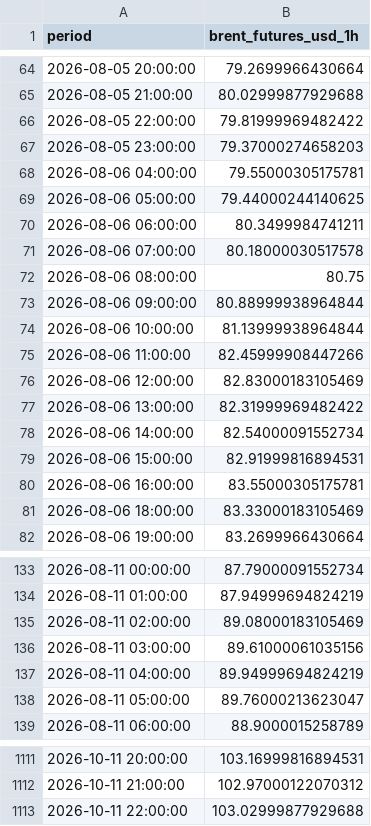
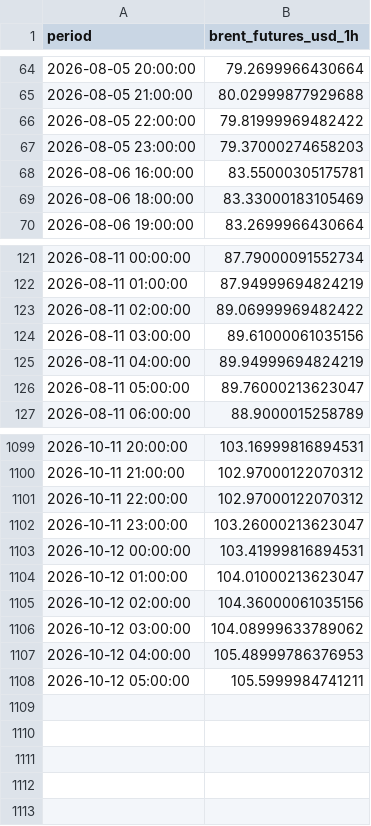
Before and after one commit to felixschrader/dieselpreisprognose, a CSV file: data/brent_futures_intraday_1h.csv, drawn as a sheet; only a part is shown, gaps mark what is left out; the diff covers the shown part only.

```diff
--- a/data/brent_futures_intraday_1h.csv
+++ b/data/brent_futures_intraday_1h.csv
@@ -67,14 +67,2 @@ period,brent_futures_usd_1h
 2026-08-05 23:00:00,79.37000274658203
-2026-08-06 04:00:00,79.55000305175781
-2026-08-06 05:00:00,79.44000244140625
-2026-08-06 06:00:00,80.3499984741211
-2026-08-06 07:00:00,80.18000030517578
-2026-08-06 08:00:00,80.75
-2026-08-06 09:00:00,80.88999938964844
-2026-08-06 10:00:00,81.13999938964844
-2026-08-06 11:00:00,82.45999908447266
-2026-08-06 12:00:00,82.83000183105469
-2026-08-06 13:00:00,82.31999969482422
-2026-08-06 14:00:00,82.54000091552734
-2026-08-06 15:00:00,82.91999816894531
 2026-08-06 16:00:00,83.55000305175781
@@ -134,3 +122,3 @@ period,brent_futures_usd_1h
 2026-08-11 01:00:00,87.94999694824219
-2026-08-11 02:00:00,89.08000183105469
+2026-08-11 02:00:00,89.06999969482422
 2026-08-11 03:00:00,89.61000061035156
@@ -1112,2 +1100,9 @@ period,brent_futures_usd_1h
 2026-10-11 21:00:00,102.97000122070312
-2026-10-11 22:00:00,103.02999877929688
+2026-10-11 22:00:00,102.97000122070312
+2026-10-11 23:00:00,103.26000213623047
+2026-10-12 00:00:00,103.41999816894531
+2026-10-12 01:00:00,104.01000213623047
+2026-10-12 02:00:00,104.36000061035156
+2026-10-12 03:00:00,104.08999633789062
+2026-10-12 04:00:00,105.48999786376953
+2026-10-12 05:00:00,105.5999984741211
```
Also changed, not shown: 27 edited cells elsewhere in this file, data/brent_futures_daily.csv, data/ml/preis_live_log.csv, 1 other file.
